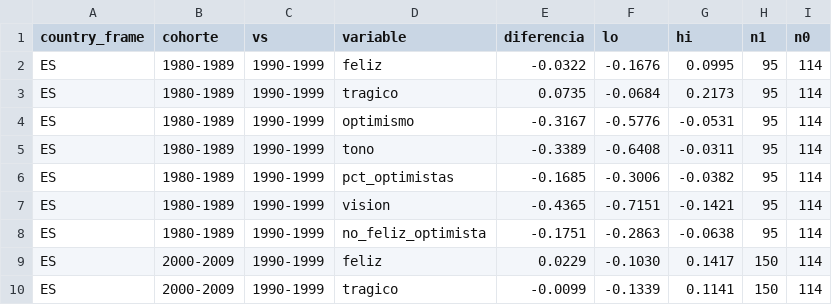
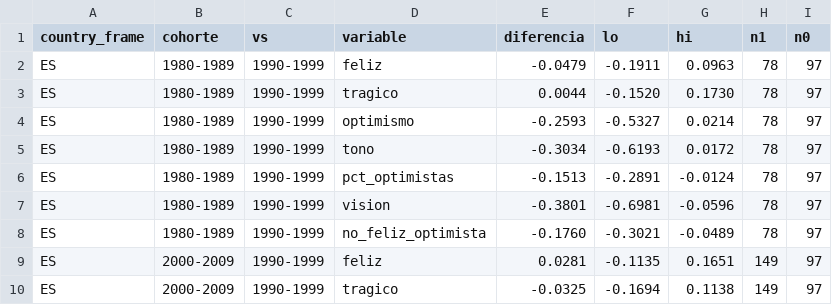
Before and after one commit to victoriano/happyend, a CSV file: reports/tables/v2/contrastes.csv, drawn as a sheet; only a part is shown; the diff covers the shown part only.

```diff
--- a/reports/tables/v2/contrastes.csv
+++ b/reports/tables/v2/contrastes.csv
@@ -1,10 +1,10 @@
 country_frame,cohorte,vs,variable,diferencia,lo,hi,n1,n0
-ES,1980-1989,1990-1999,feliz,-0.0322,-0.1676,0.0995,95,114
-ES,1980-1989,1990-1999,tragico,0.0735,-0.0684,0.2173,95,114
-ES,1980-1989,1990-1999,optimismo,-0.3167,-0.5776,-0.0531,95,114
-ES,1980-1989,1990-1999,tono,-0.3389,-0.6408,-0.0311,95,114
-ES,1980-1989,1990-1999,pct_optimistas,-0.1685,-0.3006,-0.0382,95,114
-ES,1980-1989,1990-1999,vision,-0.4365,-0.7151,-0.1421,95,114
-ES,1980-1989,1990-1999,no_feliz_optimista,-0.1751,-0.2863,-0.0638,95,114
-ES,2000-2009,1990-1999,feliz,0.0229,-0.1030,0.1417,150,114
-ES,2000-2009,1990-1999,tragico,-0.0099,-0.1339,0.1141,150,114
+ES,1980-1989,1990-1999,feliz,-0.0479,-0.1911,0.0963,78,97
+ES,1980-1989,1990-1999,tragico,0.0044,-0.1520,0.1730,78,97
+ES,1980-1989,1990-1999,optimismo,-0.2593,-0.5327,0.0214,78,97
+ES,1980-1989,1990-1999,tono,-0.3034,-0.6193,0.0172,78,97
+ES,1980-1989,1990-1999,pct_optimistas,-0.1513,-0.2891,-0.0124,78,97
+ES,1980-1989,1990-1999,vision,-0.3801,-0.6981,-0.0596,78,97
+ES,1980-1989,1990-1999,no_feliz_optimista,-0.1760,-0.3021,-0.0489,78,97
+ES,2000-2009,1990-1999,feliz,0.0281,-0.1135,0.1651,149,97
+ES,2000-2009,1990-1999,tragico,-0.0325,-0.1694,0.1138,149,97
```
Also changed, not shown: 123 edited cells elsewhere in this file, reports/tables/v2/covariables.csv, reports/tables/v2/imdb_agregado.csv, 34 other files.
